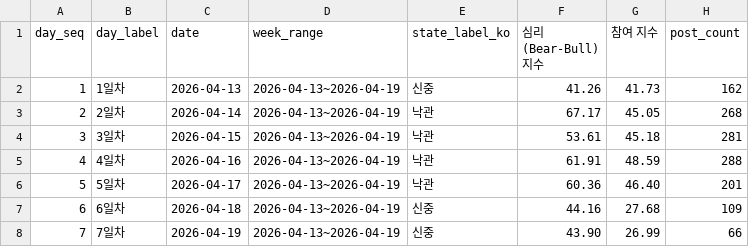
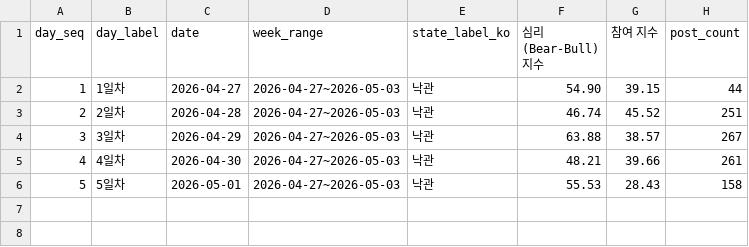
Before and after one commit to Rlearnchan/buykings, a CSV file: projects/wepoll-panic/prepared/dw_weekly_bubble_latest_week.csv, drawn as a sheet.

```diff
--- a/projects/wepoll-panic/prepared/dw_weekly_bubble_latest_week.csv
+++ b/projects/wepoll-panic/prepared/dw_weekly_bubble_latest_week.csv
@@ -1,8 +1,6 @@
 day_seq,day_label,date,week_range,state_label_ko,심리(Bear-Bull) 지수,참여 지수,post_count
-1,1일차,2026-04-13,2026-04-13~2026-04-19,신중,41.26,41.73,162
-2,2일차,2026-04-14,2026-04-13~2026-04-19,낙관,67.17,45.05,268
-3,3일차,2026-04-15,2026-04-13~2026-04-19,낙관,53.61,45.18,281
-4,4일차,2026-04-16,2026-04-13~2026-04-19,낙관,61.91,48.59,288
-5,5일차,2026-04-17,2026-04-13~2026-04-19,낙관,60.36,46.40,201
-6,6일차,2026-04-18,2026-04-13~2026-04-19,신중,44.16,27.68,109
-7,7일차,2026-04-19,2026-04-13~2026-04-19,신중,43.90,26.99,66
+1,1일차,2026-04-27,2026-04-27~2026-05-03,낙관,54.90,39.15,44
+2,2일차,2026-04-28,2026-04-27~2026-05-03,낙관,46.74,45.52,251
+3,3일차,2026-04-29,2026-04-27~2026-05-03,낙관,63.88,38.57,267
+4,4일차,2026-04-30,2026-04-27~2026-05-03,낙관,48.21,39.66,261
+5,5일차,2026-05-01,2026-04-27~2026-05-03,낙관,55.53,28.43,158
```
Also changed, not shown: projects/wepoll-panic/prepared/dw_weekly_bubble_latest_week_2026-04-15.csv, projects/wepoll-panic/prepared/dw_weekly_timeseries_state_ranges_recent6w.csv, 37 other files.
